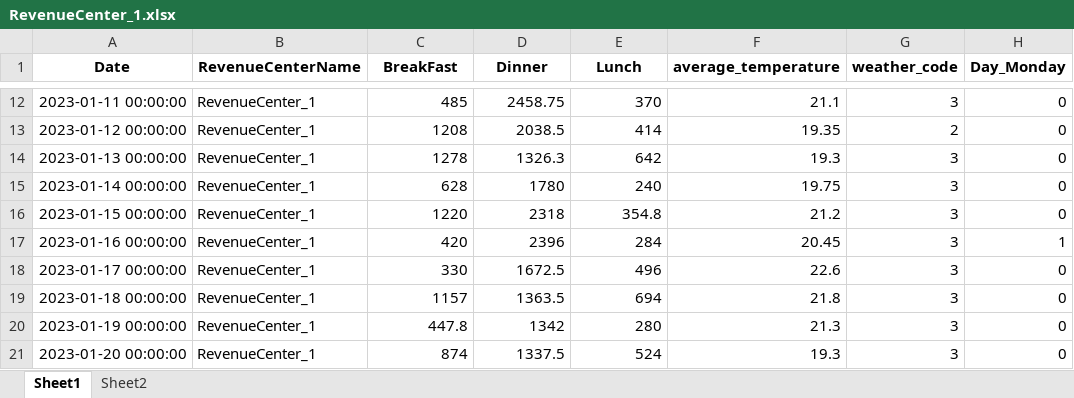
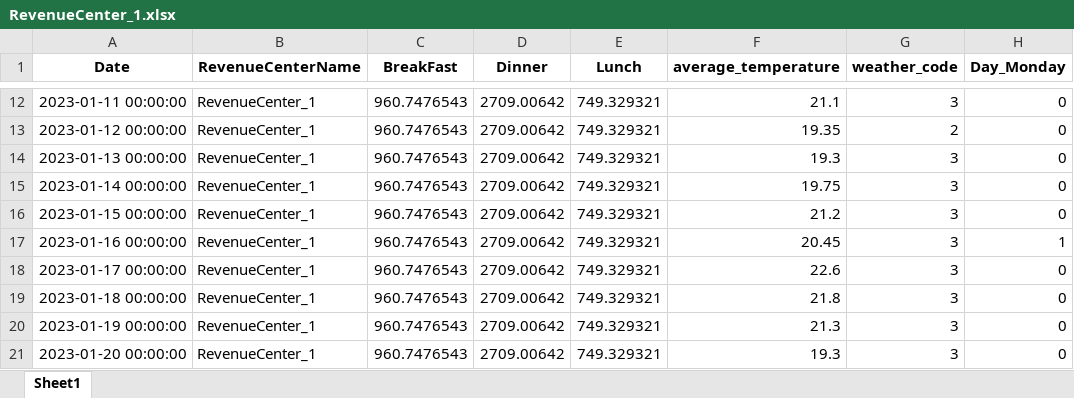
Before and after one commit to ishanwa/Forecasting_project, an Excel workbook: RevenueCenter_1.xlsx, sheet Sheet1, drawn as a sheet; only a part is shown, gaps mark what is left out; values as stored, in another font and other column widths than the file's, no borders; the diff covers the shown part only; the diff names each change by its address in the sheet, - before the commit and + after, or states it on an @@ line.

```diff
--- a/RevenueCenter_1.xlsx (sheet Sheet1)
+++ b/RevenueCenter_1.xlsx (sheet Sheet1)
-sheet tab: Sheet2
-C12 (BreakFast): 485
+C12 (BreakFast): 960.7476543
-D12 (Dinner): 2458.75
+D12 (Dinner): 2709.00642
-E12 (Lunch): 370
+E12 (Lunch): 749.329321
-C13 (BreakFast): 1208
+C13 (BreakFast): 960.7476543
-D13 (Dinner): 2038.5
+D13 (Dinner): 2709.00642
-E13 (Lunch): 414
+E13 (Lunch): 749.329321
-C14 (BreakFast): 1278
+C14 (BreakFast): 960.7476543
-D14 (Dinner): 1326.3
+D14 (Dinner): 2709.00642
-E14 (Lunch): 642
+E14 (Lunch): 749.329321
-C15 (BreakFast): 628
+C15 (BreakFast): 960.7476543
-D15 (Dinner): 1780
+D15 (Dinner): 2709.00642
-E15 (Lunch): 240
+E15 (Lunch): 749.329321
-C16 (BreakFast): 1220
+C16 (BreakFast): 960.7476543
-D16 (Dinner): 2318
+D16 (Dinner): 2709.00642
-E16 (Lunch): 354.8
+E16 (Lunch): 749.329321
-C17 (BreakFast): 420
+C17 (BreakFast): 960.7476543
-D17 (Dinner): 2396
+D17 (Dinner): 2709.00642
-E17 (Lunch): 284
+E17 (Lunch): 749.329321
-C18 (BreakFast): 330
+C18 (BreakFast): 960.7476543
-D18 (Dinner): 1672.5
+D18 (Dinner): 2709.00642
-E18 (Lunch): 496
+E18 (Lunch): 749.329321
-C19 (BreakFast): 1157
+C19 (BreakFast): 960.7476543
-D19 (Dinner): 1363.5
+D19 (Dinner): 2709.00642
-E19 (Lunch): 694
+E19 (Lunch): 749.329321
-C20 (BreakFast): 447.8
+C20 (BreakFast): 960.7476543
-D20 (Dinner): 1342
+D20 (Dinner): 2709.00642
-E20 (Lunch): 280
+E20 (Lunch): 749.329321
-C21 (BreakFast): 874
+C21 (BreakFast): 960.7476543
-D21 (Dinner): 1337.5
+D21 (Dinner): 2709.00642
-E21 (Lunch): 524
+E21 (Lunch): 749.329321
```
Also changed, not shown: 1422 edited cells elsewhere in this sheet, charts or pictures.
